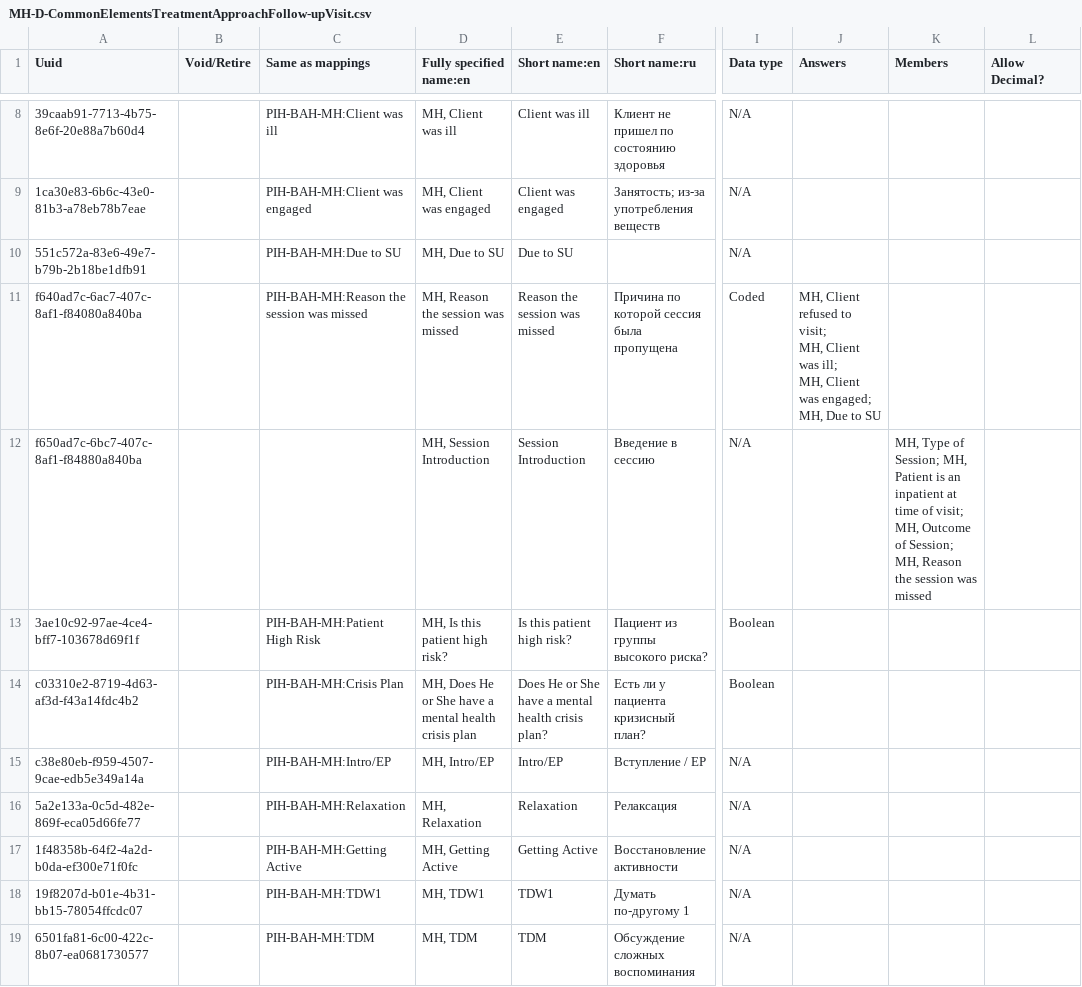
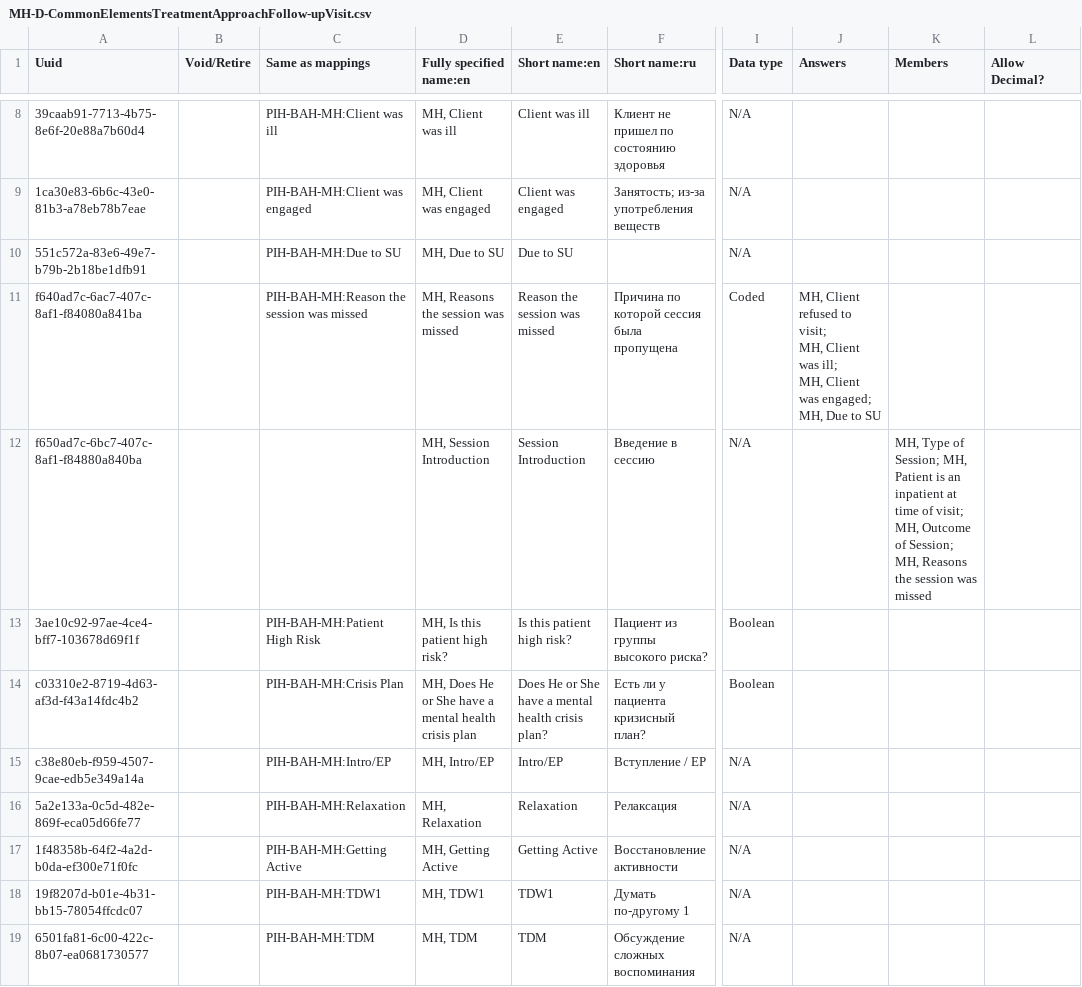
Before and after one commit to endtb/pih-mental-health, a CSV file: forms/MH-D-CommonElementsTreatmentApproachFollow-upVisit.csv, drawn as a sheet; only a part is shown, gaps mark what is left out; the diff names each change by its address in the sheet, - before the commit and + after, or states it on an @@ line.

Commit message:
Reason session was missed

```diff
--- a/forms/MH-D-CommonElementsTreatmentApproachFollow-upVisit.csv
+++ b/forms/MH-D-CommonElementsTreatmentApproachFollow-upVisit.csv
-A11 (Uuid): f640ad7c-6ac7-407c-8af1-f84080a840ba
+A11 (Uuid): f640ad7c-6ac7-407c-8af1-f84080a841ba
-D11 (Fully specified name:en): MH, Reason the session was missed
+D11 (Fully specified name:en): MH, Reasons the session was missed
-K12 (Members): …Session; MH, Reason the session…
+K12 (Members): …Session; MH, Reasons the session…
```
